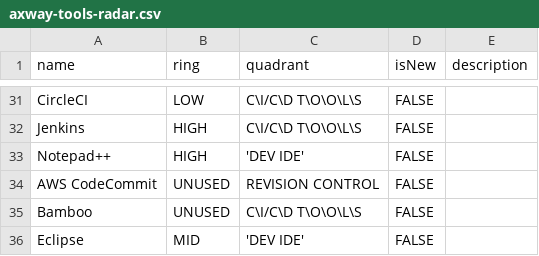
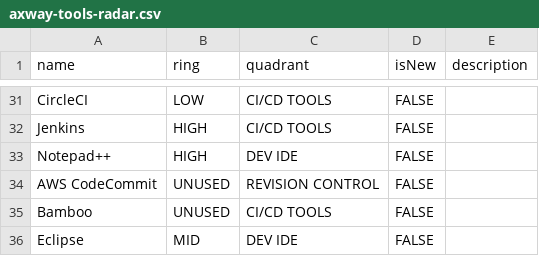
Before and after one commit to chrisccoy/tech-radar, a CSV file: scripts/axway-tools-radar.csv, drawn as a sheet; only a part is shown, gaps mark what is left out; the diff covers the shown part only; the diff names each change by its address in the sheet, - before the commit and + after, or states it on an @@ line.

```diff
--- a/scripts/axway-tools-radar.csv
+++ b/scripts/axway-tools-radar.csv
-C31:C32 (quadrant): C\I/C\D T\O\O\L\S
+C31:C32 (quadrant): CI/CD TOOLS
-C33 (quadrant): 'DEV IDE'
+C33 (quadrant): DEV IDE
-C35 (quadrant): C\I/C\D T\O\O\L\S
+C35 (quadrant): CI/CD TOOLS
-C36 (quadrant): 'DEV IDE'
+C36 (quadrant): DEV IDE
```
Also changed, not shown: 20 edited cells elsewhere in this file.
